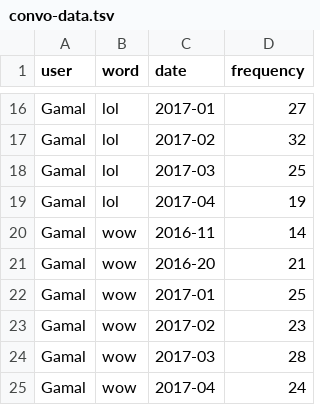
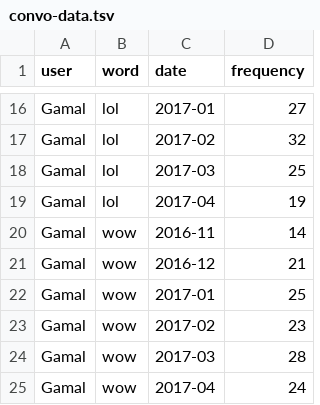
Before and after one commit to newmanlucy/Facebook-message-parser, a TSV file: Parser/convo-data.tsv, drawn as a sheet; only a part is shown, gaps mark what is left out.

Commit message:
fixing typos

```diff
--- a/Parser/convo-data.tsv
+++ b/Parser/convo-data.tsv
@@ -20,3 +20,3 @@ Gamal	lol	2017-04	19
 Gamal	wow	2016-11	14
-Gamal	wow	2016-20	21
+Gamal	wow	2016-12	21
 Gamal	wow	2017-01	25
```
Also changed, not shown: 1 other file.
